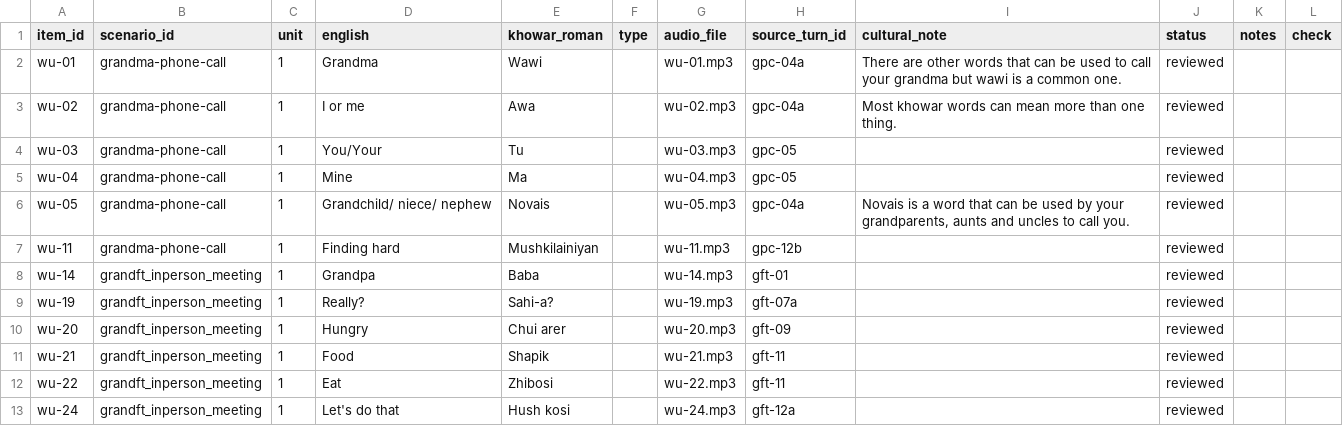
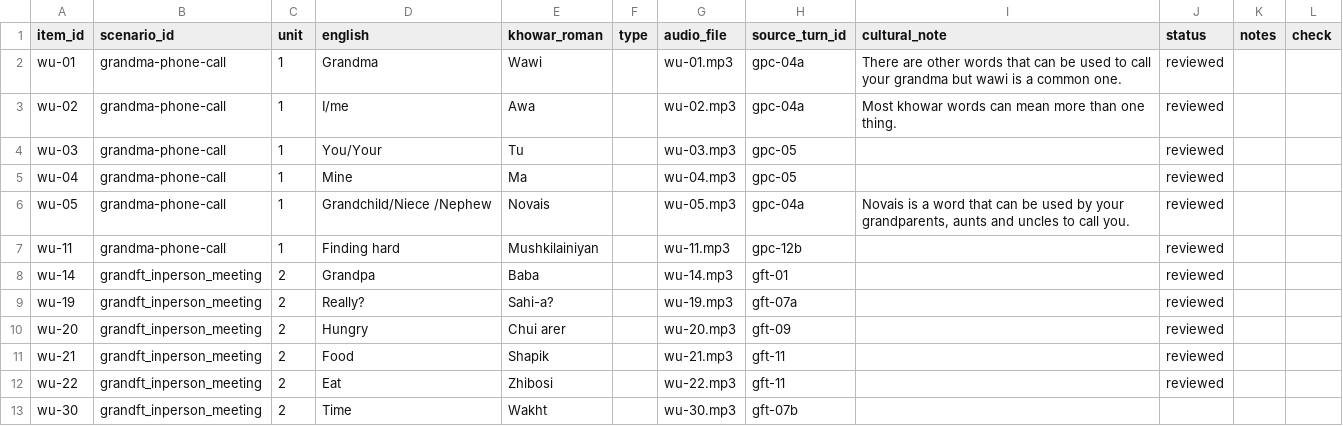
Before and after one commit to UzmaKhan211/linguaroots, a CSV file: src/content/khowar/warm_up.csv, drawn as a sheet.

```diff
--- a/src/content/khowar/warm_up.csv
+++ b/src/content/khowar/warm_up.csv
@@ -2,12 +2,12 @@ item_id,scenario_id,unit,english,khowar_roman,type,audio_file,source_turn_id,cul
 wu-01,grandma-phone-call,1,Grandma,Wawi,,wu-01.mp3,gpc-04a,There are other words that can be used to call your grandma but wawi is a common one.,reviewed,,
-wu-02,grandma-phone-call,1,I or me,Awa,,wu-02.mp3,gpc-04a,Most khowar words can mean more than one thing.,reviewed,,
+wu-02,grandma-phone-call,1,I/me,Awa,,wu-02.mp3,gpc-04a,Most khowar words can mean more than one thing.,reviewed,,
 wu-03,grandma-phone-call,1,You/Your,Tu,,wu-03.mp3,gpc-05,,reviewed,,
 wu-04,grandma-phone-call,1,Mine,Ma,,wu-04.mp3,gpc-05,,reviewed,,
-wu-05,grandma-phone-call,1,Grandchild/ niece/ nephew,Novais,,wu-05.mp3,gpc-04a,"Novais is a word that can be used by your grandparents, aunts and uncles to call you.",reviewed,,
+wu-05,grandma-phone-call,1,Grandchild/Niece /Nephew,Novais,,wu-05.mp3,gpc-04a,"Novais is a word that can be used by your grandparents, aunts and uncles to call you.",reviewed,,
 wu-11,grandma-phone-call,1,Finding hard,Mushkilainiyan,,wu-11.mp3,gpc-12b,,reviewed,,
-wu-14,grandft_inperson_meeting,1,Grandpa,Baba,,wu-14.mp3,gft-01,,reviewed,,
-wu-19,grandft_inperson_meeting,1,Really?,Sahi-a?,,wu-19.mp3,gft-07a,,reviewed,,
-wu-20,grandft_inperson_meeting,1,Hungry,Chui arer,,wu-20.mp3,gft-09,,reviewed,,
-wu-21,grandft_inperson_meeting,1,Food,Shapik,,wu-21.mp3,gft-11,,reviewed,,
-wu-22,grandft_inperson_meeting,1,Eat,Zhibosi,,wu-22.mp3,gft-11,,reviewed,,
-wu-24,grandft_inperson_meeting,1,Let's do that,Hush kosi,,wu-24.mp3,gft-12a,,reviewed,,
+wu-14,grandft_inperson_meeting,2,Grandpa,Baba,,wu-14.mp3,gft-01,,reviewed,,
+wu-19,grandft_inperson_meeting,2,Really?,Sahi-a?,,wu-19.mp3,gft-07a,,reviewed,,
+wu-20,grandft_inperson_meeting,2,Hungry,Chui arer,,wu-20.mp3,gft-09,,reviewed,,
+wu-21,grandft_inperson_meeting,2,Food,Shapik,,wu-21.mp3,gft-11,,reviewed,,
+wu-22,grandft_inperson_meeting,2,Eat,Zhibosi,,wu-22.mp3,gft-11,,reviewed,,
+wu-30,grandft_inperson_meeting,2,Time,Wakht,,wu-30.mp3,gft-07b,,,,
```
Also changed, not shown: 17 other files.
